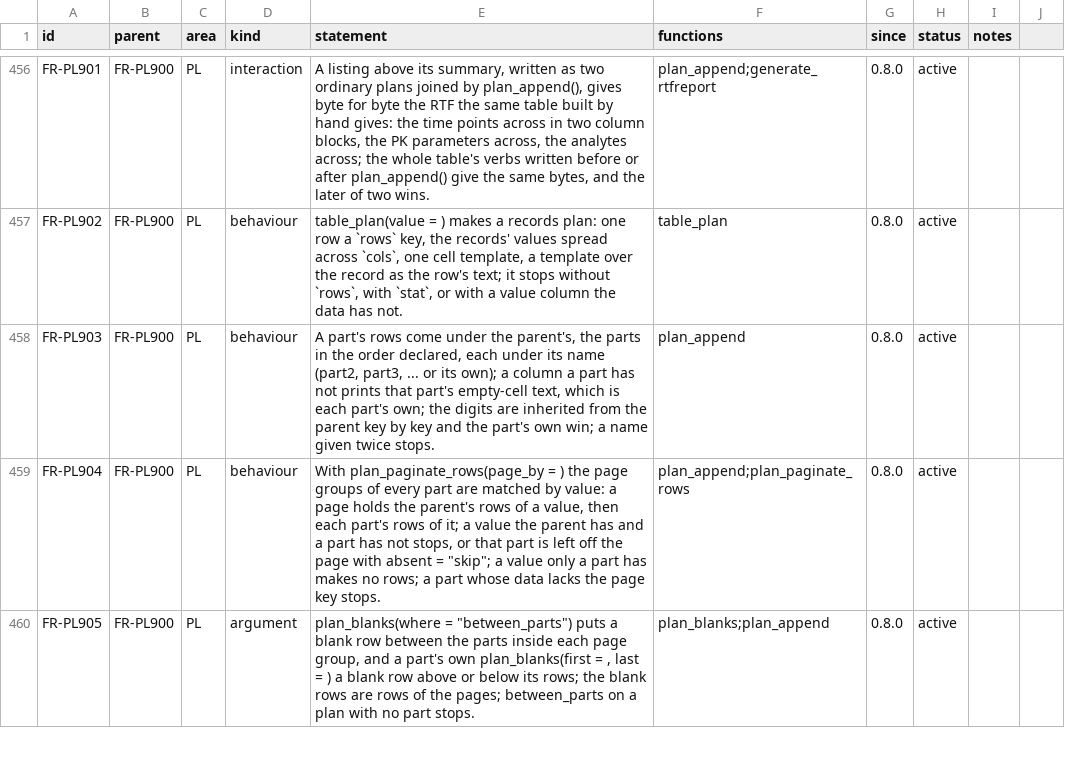
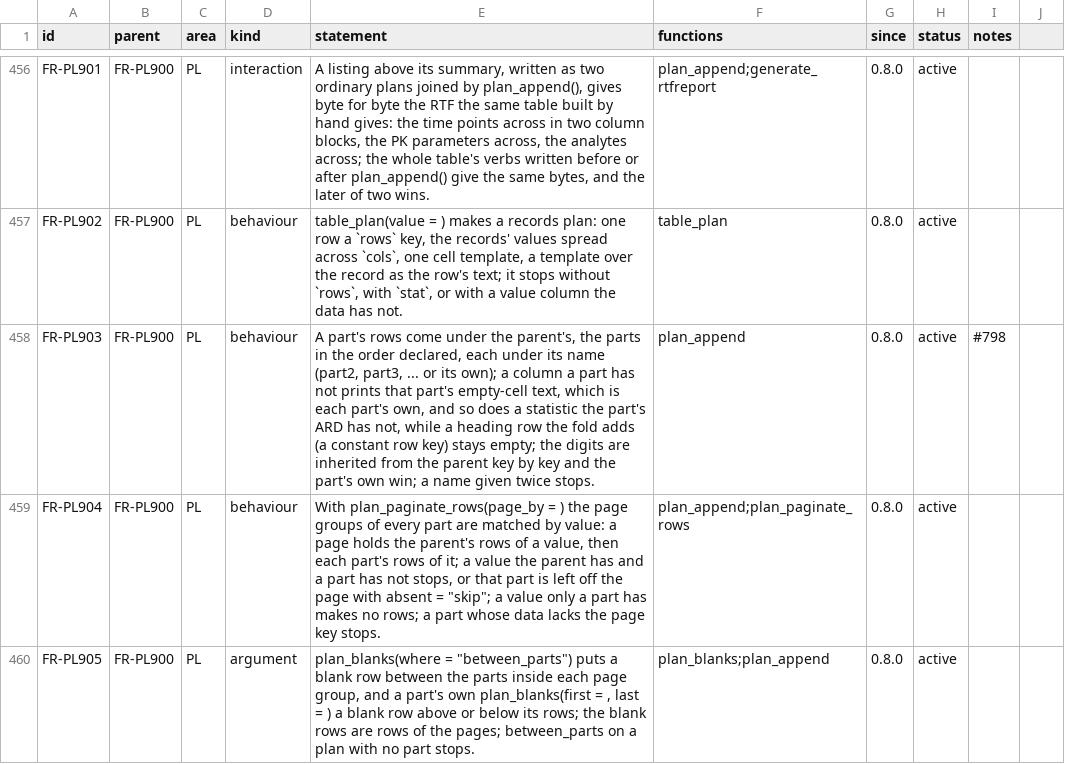
Before and after one commit to ichirio/rtfreporter, a CSV file: inst/validation/requirements.csv, drawn as a sheet; only a part is shown, gaps mark what is left out.

```diff
--- a/inst/validation/requirements.csv
+++ b/inst/validation/requirements.csv
@@ -457,3 +457,3 @@
 "FR-PL902","FR-PL900","PL","behaviour","table_plan(value = ) makes a records plan: one row a `rows` key, the records' values spread across `cols`, one cell template, a template over the record as the row's text; it stops without `rows`, with `stat`, or with a value column the data has not.","table_plan","0.8.0","active",
-"FR-PL903","FR-PL900","PL","behaviour","A part's rows come under the parent's, the parts in the order declared, each under its name (part2, part3, ... or its own); a column a part has not prints that part's empty-cell text, which is each part's own; the digits are inherited from the parent key by key and the part's own win; a name given twice stops.","plan_append","0.8.0","active",
+"FR-PL903","FR-PL900","PL","behaviour","A part's rows come under the parent's, the parts in the order declared, each under its name (part2, part3, ... or its own); a column a part has not prints that part's empty-cell text, which is each part's own, and so does a statistic the part's ARD has not, while a heading row the fold adds (a constant row key) stays empty; the digits are inherited from the parent key by key and the part's own win; a name given twice stops.","plan_append","0.8.0","active","#798"
 "FR-PL904","FR-PL900","PL","behaviour","With plan_paginate_rows(page_by = ) the page groups of every part are matched by value: a page holds the parent's rows of a value, then each part's rows of it; a value the parent has and a part has not stops, or that part is left off the page with absent = ""skip""; a value only a part has makes no rows; a part whose data lacks the page key stops.","plan_append;plan_paginate_rows","0.8.0","active",
```
Also changed, not shown: 2 other files.
